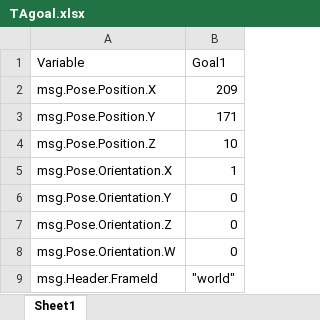
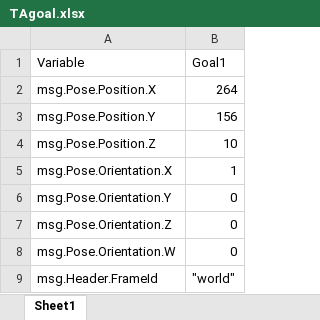
Before and after one commit to AD-EYE/adeye-core, an Excel workbook: AD-EYE/Experiments/Base_Map_Closed/Simulation/TAgoal.xlsx, sheet Sheet1, drawn as a sheet; values as stored, in another font and other column widths than the file's, no borders; the diff names each change by its address in the sheet, - before the commit and + after, or states it on an @@ line.

Commit message:
Updating the Base_Map_Closed to the 2019.2 PreScan Version

```diff
--- a/AD-EYE/Experiments/Base_Map_Closed/Simulation/TAgoal.xlsx (sheet Sheet1)
+++ b/AD-EYE/Experiments/Base_Map_Closed/Simulation/TAgoal.xlsx (sheet Sheet1)
-B2 (Goal1): 209
+B2 (Goal1): 264
-B3 (Goal1): 171
+B3 (Goal1): 156
```
Also changed, not shown: AD-EYE/Experiments/Base_Map_Closed/Simulation/TAconstant.xlsx, 16 other files.
